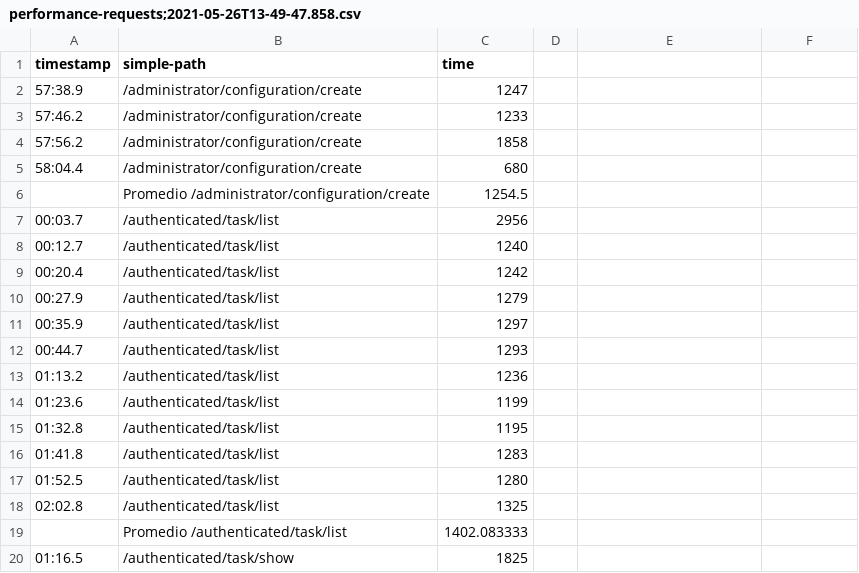
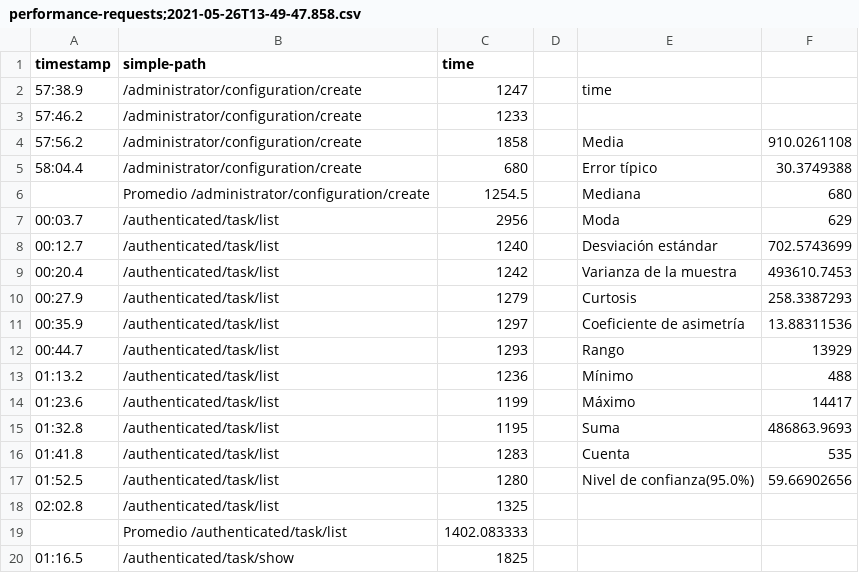
Before and after one commit to joszamama/dp2-project, a CSV file: reports/performance-requests;2021-05-26T13-49-47.858.csv, drawn as a sheet; only a part is shown; the diff names each change by its address in the sheet, - before the commit and + after, or states it on an @@ line.

Commit message:
performance analysis done

```diff
--- a/reports/performance-requests;2021-05-26T13-49-47.858.csv
+++ b/reports/performance-requests;2021-05-26T13-49-47.858.csv
-E2: (empty)
+E2: time
-E4: (empty)
+E4: Media
-F4: (empty)
+F4: 910.0261108
-E5: (empty)
+E5: Error típico
-F5: (empty)
+F5: 30.3749388
-E6: (empty)
+E6: Mediana
-F6: (empty)
+F6: 680
-E7: (empty)
+E7: Moda
-F7: (empty)
+F7: 629
-E8: (empty)
+E8: Desviación estándar
-F8: (empty)
+F8: 702.5743699
-E9: (empty)
+E9: Varianza de la muestra
-F9: (empty)
+F9: 493610.7453
-E10: (empty)
+E10: Curtosis
-F10: (empty)
+F10: 258.3387293
-E11: (empty)
+E11: Coeficiente de asimetría
-F11: (empty)
+F11: 13.88311536
-E12: (empty)
+E12: Rango
-F12: (empty)
+F12: 13929
-E13: (empty)
+E13: Mínimo
-F13: (empty)
+F13: 488
-E14: (empty)
+E14: Máximo
-F14: (empty)
+F14: 14417
-E15: (empty)
+E15: Suma
-F15: (empty)
+F15: 486863.9693
-E16: (empty)
+E16: Cuenta
-F16: (empty)
+F16: 535
-E17: (empty)
+E17: Nivel de confianza(95.0%)
-F17: (empty)
+F17: 59.66902656
```
Also changed, not shown: 5 other files.
